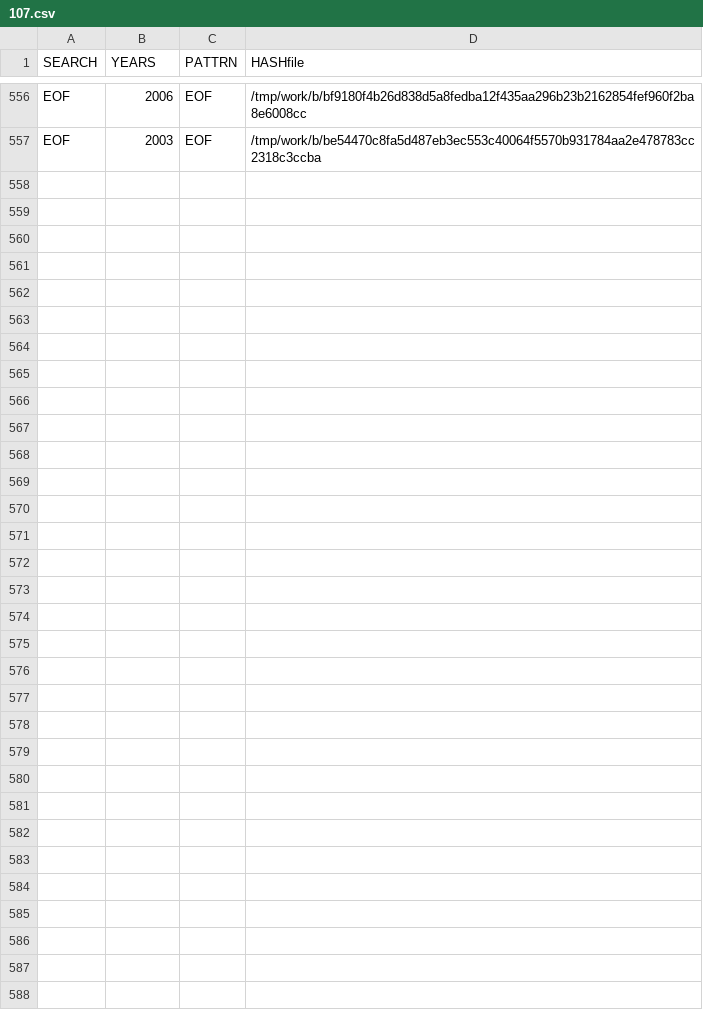
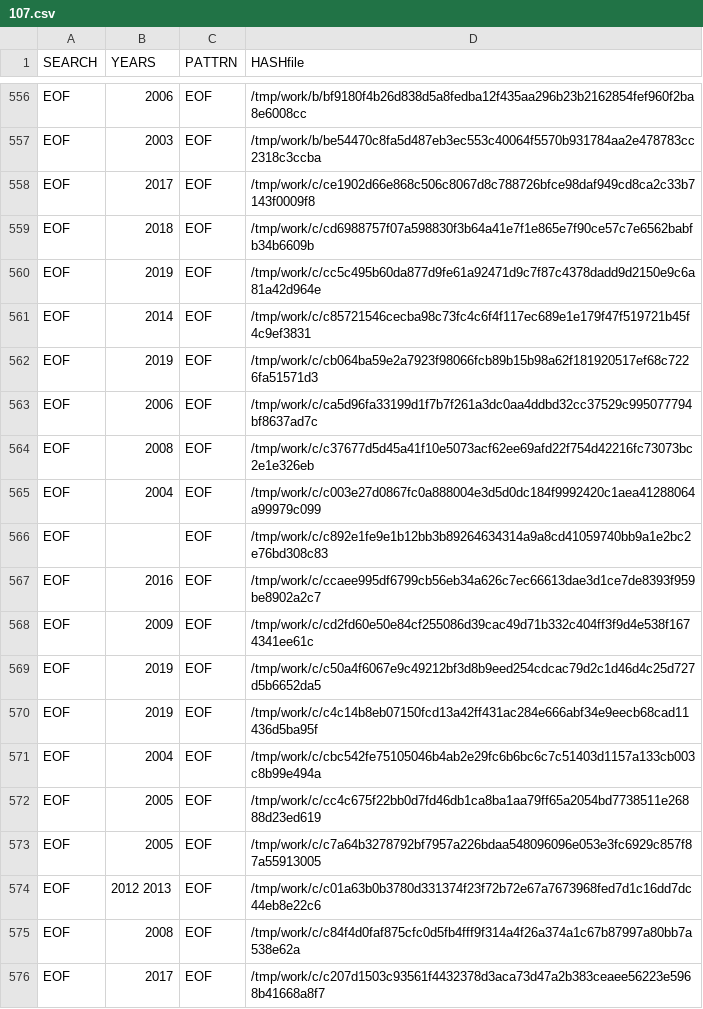
Before and after one commit to gergimentr/finder, a CSV file: results/107.csv, drawn as a sheet; only a part is shown, gaps mark what is left out; the diff covers the shown part only.

Commit message:
result works

```diff
--- a/results/107.csv
+++ b/results/107.csv
@@ -557 +557,20 @@ SEARCH,YEARS,PATTRN,HASHfile
  EOF , 2003 , EOF ,/tmp/work/b/be54470c8fa5d487eb3ec553c40064f5570b931784aa2e478783cc2318c3ccba
+ EOF , 2017 , EOF ,/tmp/work/c/ce1902d66e868c506c8067d8c788726bfce98daf949cd8ca2c33b7143f0009f8
+ EOF , 2018 , EOF ,/tmp/work/c/cd6988757f07a598830f3b64a41e7f1e865e7f90ce57c7e6562babfb34b6609b
+ EOF , 2019 , EOF ,/tmp/work/c/cc5c495b60da877d9fe61a92471d9c7f87c4378dadd9d2150e9c6a81a42d964e
+ EOF , 2014 , EOF ,/tmp/work/c/c85721546cecba98c73fc4c6f4f117ec689e1e179f47f519721b45f4c9ef3831
+ EOF , 2019 , EOF ,/tmp/work/c/cb064ba59e2a7923f98066fcb89b15b98a62f181920517ef68c7226fa51571d3
+ EOF , 2006 , EOF ,/tmp/work/c/ca5d96fa33199d1f7b7f261a3dc0aa4ddbd32cc37529c995077794bf8637ad7c
+ EOF , 2008 , EOF ,/tmp/work/c/c37677d5d45a41f10e5073acf62ee69afd22f754d42216fc73073bc2e1e326eb
+ EOF , 2004 , EOF ,/tmp/work/c/c003e27d0867fc0a888004e3d5d0dc184f9992420c1aea41288064a99979c099
+ EOF , , EOF ,/tmp/work/c/c892e1fe9e1b12bb3b89264634314a9a8cd41059740bb9a1e2bc2e76bd308c83
+ EOF , 2016 , EOF ,/tmp/work/c/ccaee995df6799cb56eb34a626c7ec66613dae3d1ce7de8393f959be8902a2c7
+ EOF , 2009 , EOF ,/tmp/work/c/cd2fd60e50e84cf255086d39cac49d71b332c404ff3f9d4e538f1674341ee61c
+ EOF , 2019 , EOF ,/tmp/work/c/c50a4f6067e9c49212bf3d8b9eed254cdcac79d2c1d46d4c25d727d5b6652da5
+ EOF , 2019 , EOF ,/tmp/work/c/c4c14b8eb07150fcd13a42ff431ac284e666abf34e9eecb68cad11436d5ba95f
+ EOF , 2004 , EOF ,/tmp/work/c/cbc542fe75105046b4ab2e29fc6b6bc6c7c51403d1157a133cb003c8b99e494a
+ EOF , 2005 , EOF ,/tmp/work/c/cc4c675f22bb0d7fd46db1ca8ba1aa79ff65a2054bd7738511e26888d23ed619
+ EOF , 2005 , EOF ,/tmp/work/c/c7a64b3278792bf7957a226bdaa548096096e053e3fc6929c857f87a55913005
+ EOF , 2012 2013 , EOF ,/tmp/work/c/c01a63b0b3780d331374f23f72b72e67a7673968fed7d1c16dd7dc44eb8e22c6
+ EOF , 2008 , EOF ,/tmp/work/c/c84f4d0faf875cfc0d5fb4fff9f314a4f26a374a1c67b87997a80bb7a538e62a
+ EOF , 2017 , EOF ,/tmp/work/c/c207d1503c93561f4432378d3aca73d47a2b383ceaee56223e5968b41668a8f7
```
Also changed, not shown: 11 added rows elsewhere in this file, 6 other files.
